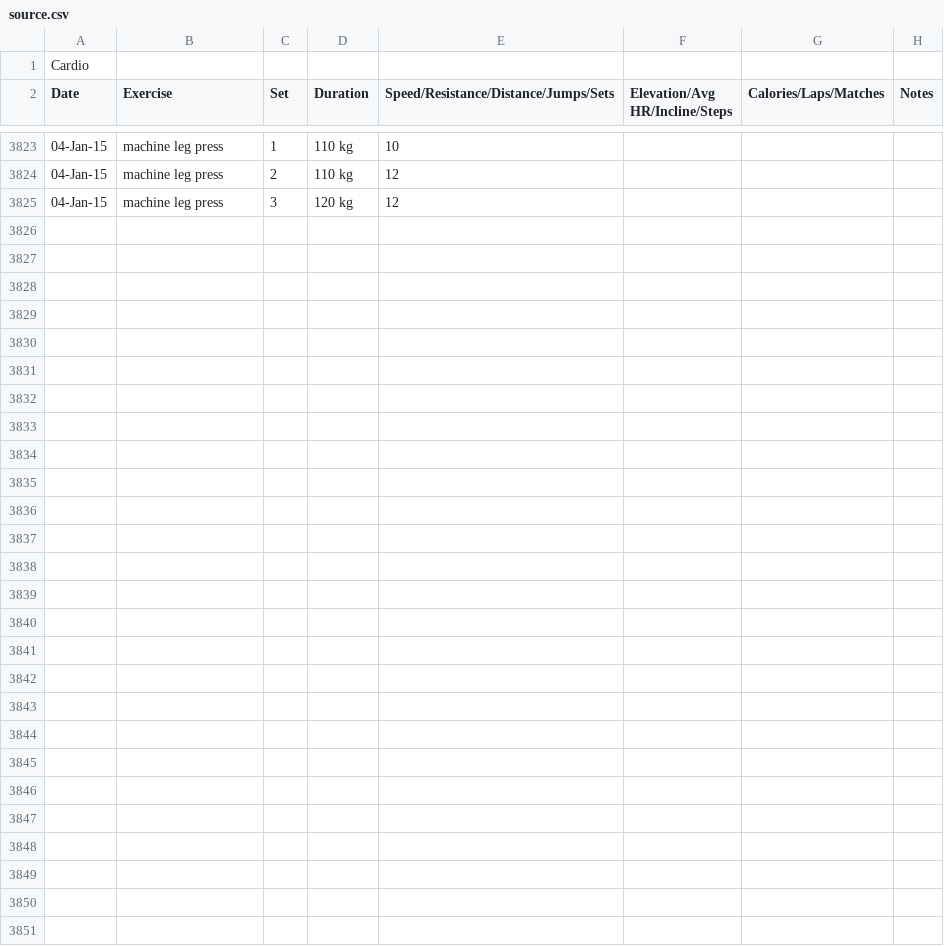
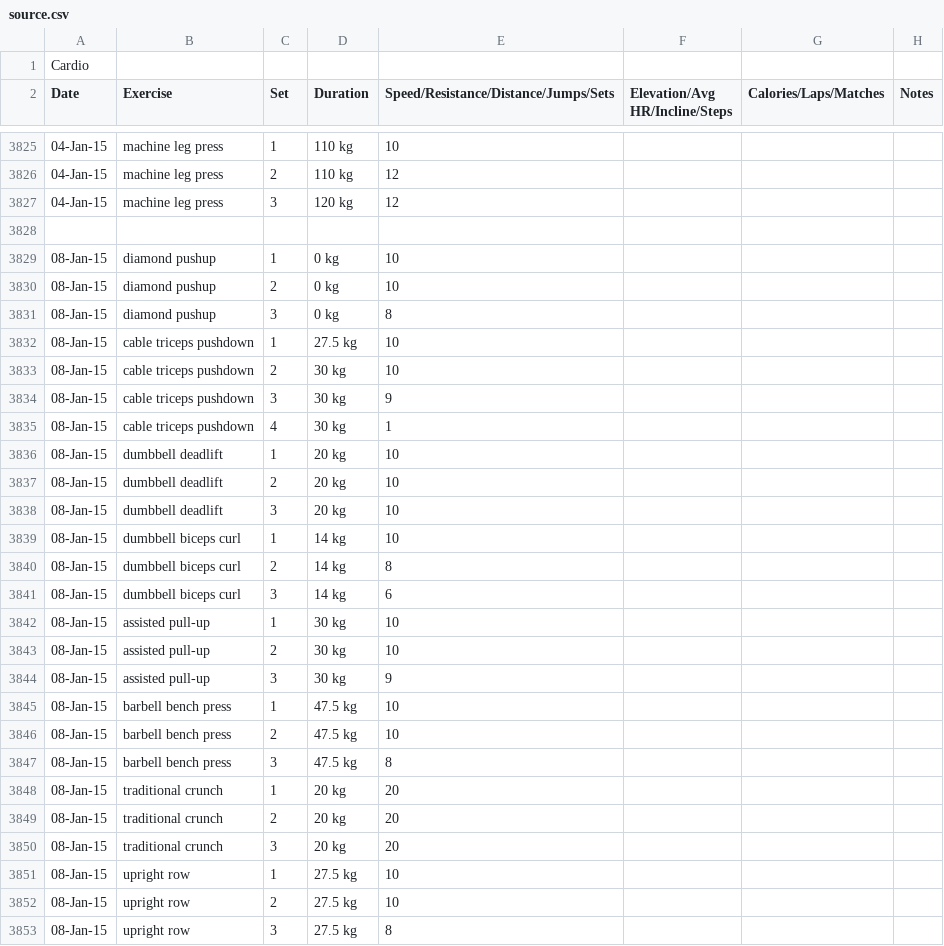
Before and after one commit to maxhoffmann/training, a CSV file: src/source.csv, drawn as a sheet; only a part is shown, gaps mark what is left out; the diff covers the shown part only; the diff names each change by its address in the sheet, - before the commit and + after, or states it on an @@ line.

```diff
--- a/src/source.csv
+++ b/src/source.csv
+row 3828: (empty)
+row 3829: 08-Jan-15 | diamond pushup | 1 | 0 kg | 10
+row 3830: 08-Jan-15 | diamond pushup | 2 | 0 kg | 10
+row 3831: 08-Jan-15 | diamond pushup | 3 | 0 kg | 8
+row 3832: 08-Jan-15 | cable triceps pushdown | 1 | 27.5 kg | 10
+row 3833: 08-Jan-15 | cable triceps pushdown | 2 | 30 kg | 10
+row 3834: 08-Jan-15 | cable triceps pushdown | 3 | 30 kg | 9
+row 3835: 08-Jan-15 | cable triceps pushdown | 4 | 30 kg | 1
+row 3836: 08-Jan-15 | dumbbell deadlift | 1 | 20 kg | 10
+row 3837: 08-Jan-15 | dumbbell deadlift | 2 | 20 kg | 10
+row 3838: 08-Jan-15 | dumbbell deadlift | 3 | 20 kg | 10
+row 3839: 08-Jan-15 | dumbbell biceps curl | 1 | 14 kg | 10
+row 3840: 08-Jan-15 | dumbbell biceps curl | 2 | 14 kg | 8
+row 3841: 08-Jan-15 | dumbbell biceps curl | 3 | 14 kg | 6
+row 3842: 08-Jan-15 | assisted pull-up | 1 | 30 kg | 10
+row 3843: 08-Jan-15 | assisted pull-up | 2 | 30 kg | 10
+row 3844: 08-Jan-15 | assisted pull-up | 3 | 30 kg | 9
+row 3845: 08-Jan-15 | barbell bench press | 1 | 47.5 kg | 10
+row 3846: 08-Jan-15 | barbell bench press | 2 | 47.5 kg | 10
+row 3847: 08-Jan-15 | barbell bench press | 3 | 47.5 kg | 8
+row 3848: 08-Jan-15 | traditional crunch | 1 | 20 kg | 20
+row 3849: 08-Jan-15 | traditional crunch | 2 | 20 kg | 20
+row 3850: 08-Jan-15 | traditional crunch | 3 | 20 kg | 20
+row 3851: 08-Jan-15 | upright row | 1 | 27.5 kg | 10
+row 3852: 08-Jan-15 | upright row | 2 | 27.5 kg | 10
+row 3853: 08-Jan-15 | upright row | 3 | 27.5 kg | 8
```
Also changed, not shown: 2 added rows elsewhere in this file, 2 other files.
